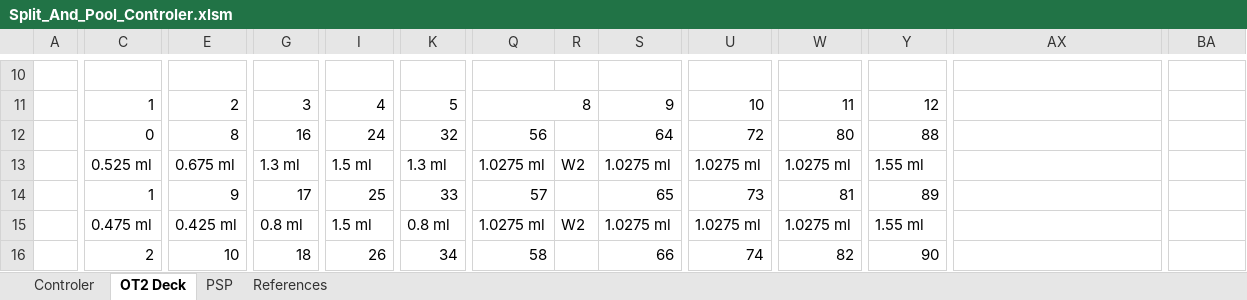
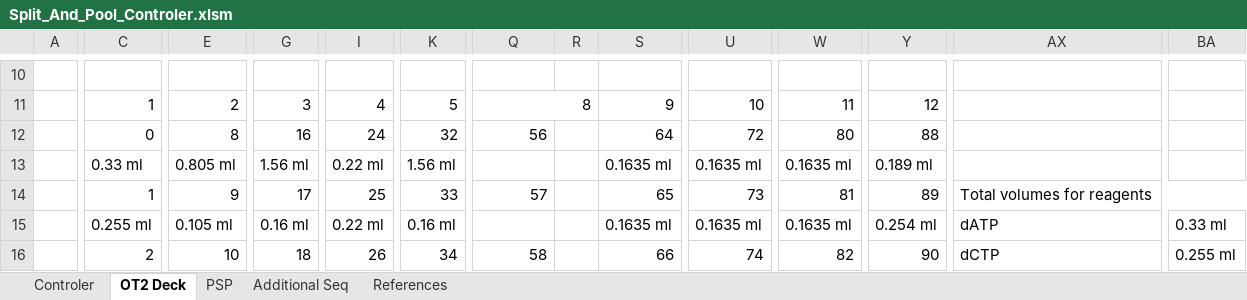
Before and after one commit to LucieDNA/Split_and_Pool_Protocol_Generator, an Excel workbook: Split_And_Pool_Controler.xlsm, sheet OT2 Deck, drawn as a sheet; only a part is shown, gaps mark what is left out; values as stored, in another font and other column widths than the file's, no cell formats; conditional formats not drawn; the diff covers the shown part only; the diff names each change by its address in the sheet, - before the commit and + after, or states it on an @@ line.

```diff
--- a/Split_And_Pool_Controler.xlsm (sheet OT2 Deck)
+++ b/Split_And_Pool_Controler.xlsm (sheet OT2 Deck)
+sheet tab: Additional Seq
-C13: 0.525 ml
+C13: 0.33 ml
-E13: 0.675 ml
+E13: 0.805 ml
-G13: 1.3 ml
+G13: 1.56 ml
-I13: 1.5 ml
+I13: 0.22 ml
-K13: 1.3 ml
+K13: 1.56 ml
-Q13: 1.0275 ml
+Q13: (empty)
-R13: W2
+R13: (empty)
-S13: 1.0275 ml
+S13: 0.1635 ml
-U13: 1.0275 ml
+U13: 0.1635 ml
-W13: 1.0275 ml
+W13: 0.1635 ml
-Y13: 1.55 ml
+Y13: 0.189 ml
-AX14: (empty)
+AX14: Total volumes for reagents
+AX14:BA14 merged
-C15: 0.475 ml
+C15: 0.255 ml
-E15: 0.425 ml
+E15: 0.105 ml
-G15: 0.8 ml
+G15: 0.16 ml
-I15: 1.5 ml
+I15: 0.22 ml
-K15: 0.8 ml
+K15: 0.16 ml
-Q15: 1.0275 ml
+Q15: (empty)
-R15: W2
+R15: (empty)
-S15: 1.0275 ml
+S15: 0.1635 ml
-U15: 1.0275 ml
+U15: 0.1635 ml
-W15: 1.0275 ml
+W15: 0.1635 ml
-Y15: 1.55 ml
+Y15: 0.254 ml
-AX15: (empty)
+AX15: dATP
+AX15:AZ15 merged
-BA15: (empty)
+BA15: 0.33 ml
-AX16: (empty)
+AX16: dCTP
+AX16:AZ16 merged
-BA16: (empty)
+BA16: 0.255 ml
```
Also changed, not shown: 3 added rows, 3 removed rows, 104 edited cells and merged cells elsewhere in this sheet, sheet PSP, sheet Controler, sheet References, cell formats, formulas that keep their value, charts or pictures.
